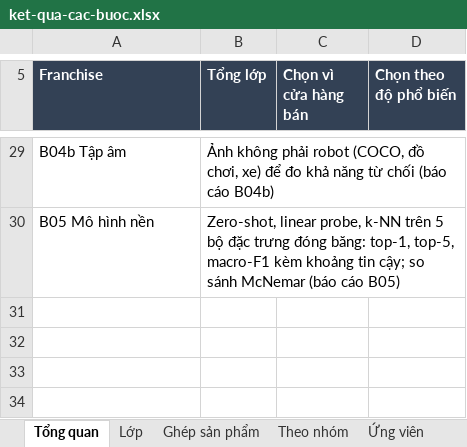
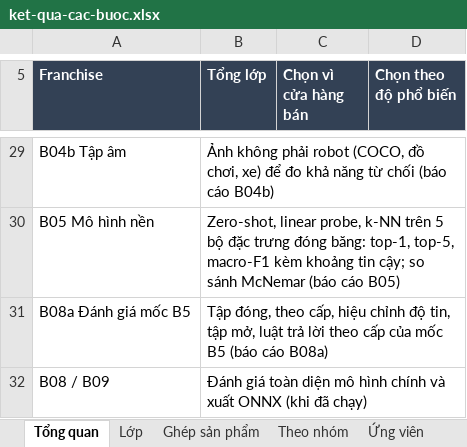
Before and after one commit to ledoankhoi/WEB_MO_HINH, an Excel workbook: docs/nhan-dang-robot/bao-cao/ket-qua-cac-buoc.xlsx, sheet Tổng quan, drawn as a sheet; only a part is shown, gaps mark what is left out; values as stored, in another font and other column widths than the file's, no borders; the diff names each change by its address in the sheet, - before the commit and + after, or states it on an @@ line.

Commit message:
Nhận dạng robot: B7–B9 (thí nghiệm phụ, đánh giá, xuất ONNX), chạy song song trên Colab và Kaggle
- B7: b07_thi_nghiem_phu.py (A1–A6, chọn từng lần chạy bằng --seed/--fraction), b07_bao_cao.py; Mixup/CutMix và TTA lật ngang trong train.py
- B8: robotrec/evaluate.py (hiệu chỉnh, tập mở, luật trả lời theo cấp), explain.py (Grad-CAM), b08_danh_gia.py, báo cáo B08a trên mốc B5
- B9: b09_xuat_onnx.py (fp32, fp16, int8 động/tĩnh, cắt phần, model-card), báo cáo chạy thử
- Chia việc nhiều máy: robotrec/cloud.py, dieu_phoi.py, mẫu script Kaggle (ml/cloud/kaggle_chay.py), kaggle_cong_cu.py; notebook Colab chạy đúng phần việc được giao
- Giữ máy thức: báo thêm ES_DISPLAY_REQUIRED (Modern Standby làm huấn luyện đứng yên 14 giờ đêm 13/11)
- Báo cáo B06 tạm (4/9 lần chạy), giờ GPU bỏ phần máy ngủ, cột máy chạy
- Web: src/lib/recognition.ts khớp mã Python của B8 (48 ca mẫu)

```diff
--- a/docs/nhan-dang-robot/bao-cao/ket-qua-cac-buoc.xlsx (sheet Tổng quan)
+++ b/docs/nhan-dang-robot/bao-cao/ket-qua-cac-buoc.xlsx (sheet Tổng quan)
+row 31: B08a Đánh giá mốc B5 | Tập đóng, theo cấp, hiệu chỉnh độ tin, tập mở, luật trả lời theo cấp của mốc B5 (báo cáo B08a)
+row 32: B08 / B09 | Đánh giá toàn diện mô hình chính và xuất ONNX (khi đã chạy)
```
Also changed, not shown: other sheet tabs, 43 other files.
